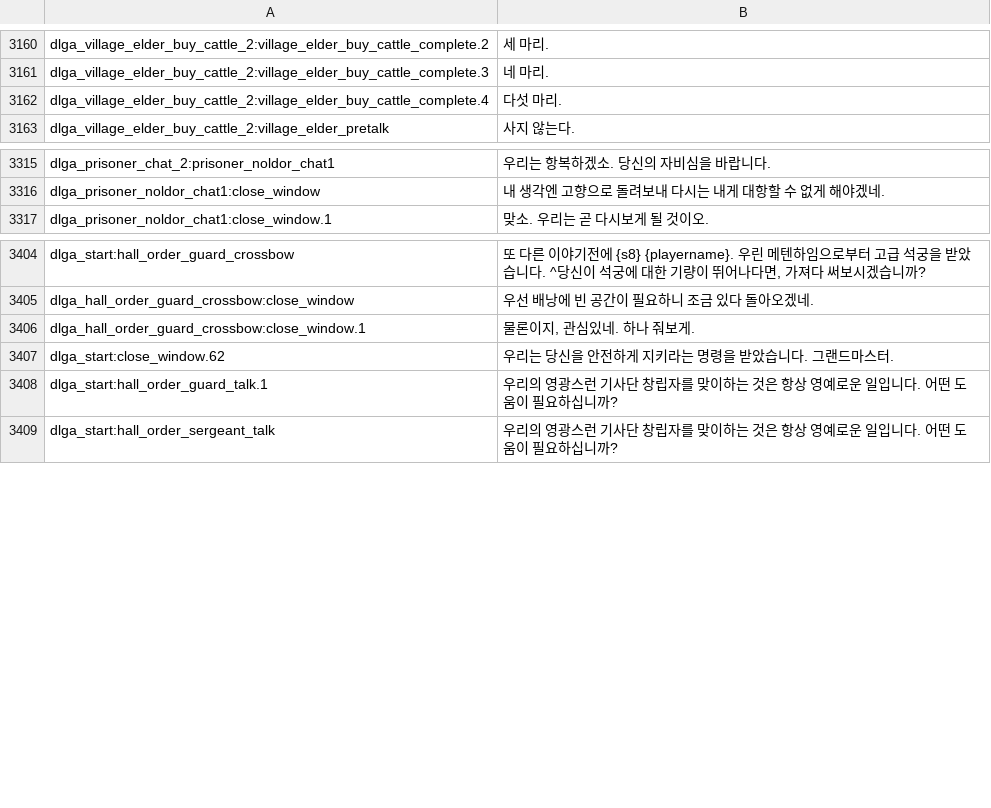
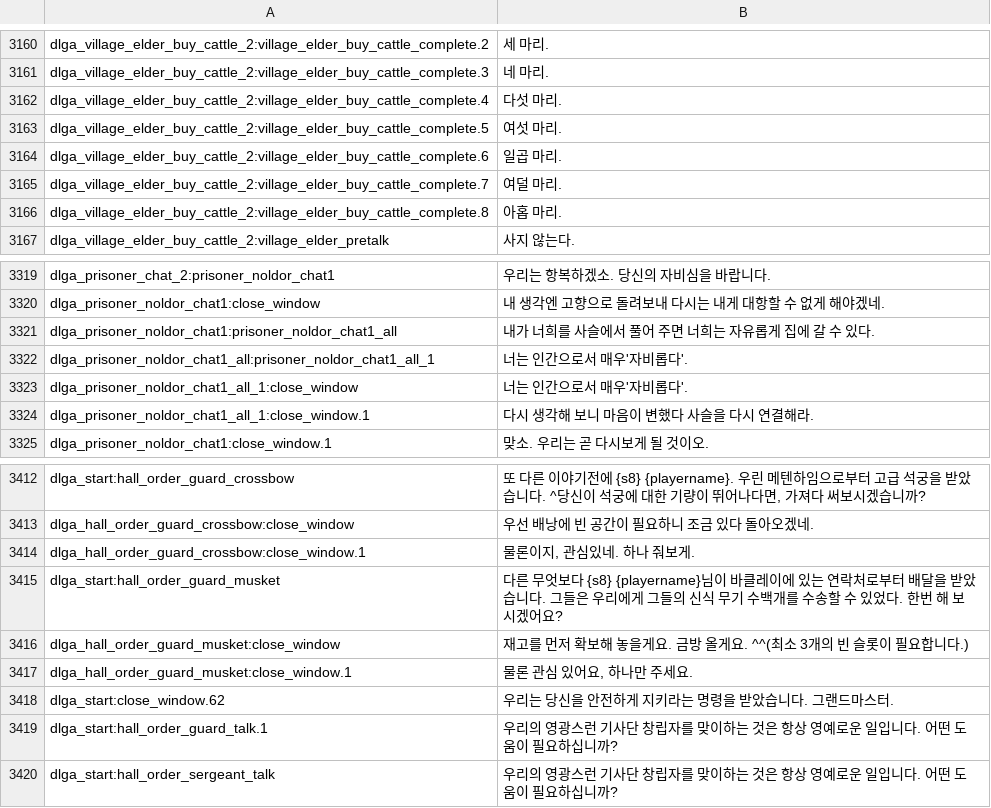
Before and after one commit to icedac/mountandblade_ko, a CSV file: src/prophecy_of_pendor/languages/ko/dialogs.csv, drawn as a sheet; only a part is shown, gaps mark what is left out.

Commit message:
- pendor 3.9.2 patch

```diff
--- a/src/prophecy_of_pendor/languages/ko/dialogs.csv
+++ b/src/prophecy_of_pendor/languages/ko/dialogs.csv
@@ -3162,2 +3162,6 @@ dlga_village_elder_buy_cattle_2:village_elder_buy_cattle_complete.3|네 마리.
 dlga_village_elder_buy_cattle_2:village_elder_buy_cattle_complete.4|다섯 마리.
+dlga_village_elder_buy_cattle_2:village_elder_buy_cattle_complete.5|여섯 마리.
+dlga_village_elder_buy_cattle_2:village_elder_buy_cattle_complete.6|일곱 마리.
+dlga_village_elder_buy_cattle_2:village_elder_buy_cattle_complete.7|여덜 마리.
+dlga_village_elder_buy_cattle_2:village_elder_buy_cattle_complete.8|아홉 마리.
 dlga_village_elder_buy_cattle_2:village_elder_pretalk|사지 않는다.
@@ -3316,2 +3320,6 @@ dlga_prisoner_chat_2:prisoner_noldor_chat1|우리는 항복하겠소. 당신의
 dlga_prisoner_noldor_chat1:close_window|내 생각엔 고향으로 돌려보내 다시는 내게 대항할 수 없게 해야겠네.
+dlga_prisoner_noldor_chat1:prisoner_noldor_chat1_all|내가 너희를 사슬에서 풀어 주면 너희는 자유롭게 집에 갈 수 있다.
+dlga_prisoner_noldor_chat1_all:prisoner_noldor_chat1_all_1|너는 인간으로서 매우'자비롭다'.
+dlga_prisoner_noldor_chat1_all_1:close_window|너는 인간으로서 매우'자비롭다'.
+dlga_prisoner_noldor_chat1_all_1:close_window.1|다시 생각해 보니 마음이 변했다 사슬을 다시 연결해라.
 dlga_prisoner_noldor_chat1:close_window.1|맞소. 우리는 곧 다시보게 될 것이오.
@@ -3406,2 +3414,5 @@ dlga_hall_order_guard_crossbow:close_window|우선 배낭에 빈 공간이 필
 dlga_hall_order_guard_crossbow:close_window.1|물론이지, 관심있네. 하나 줘보게.
+dlga_start:hall_order_guard_musket|다른 무엇보다 {s8} {playername}님이 바클레이에 있는 연락처로부터 배달을 받았습니다. 그들은 우리에게 그들의 신식 무기 수백개를 수송할 수 있었다. 한번 해 보시겠어요?
+dlga_hall_order_guard_musket:close_window|재고를 먼저 확보해 놓을게요. 금방 올게요. ^^(최소 3개의 빈 슬롯이 필요합니다.)
+dlga_hall_order_guard_musket:close_window.1|물론 관심 있어요, 하나만 주세요.
 dlga_start:close_window.62|우리는 당신을 안전하게 지키라는 명령을 받았습니다. 그랜드마스터.
```
Also changed, not shown: src/prophecy_of_pendor/languages/ko/item_kinds.csv, 2 other files.
